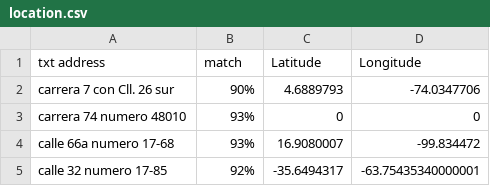
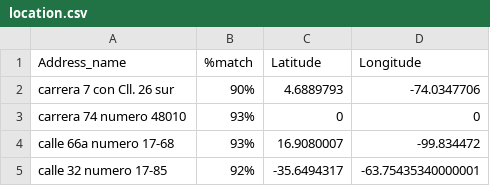
Before and after one commit to maridufo/Tech_bancol, a CSV file: location.csv, drawn as a sheet.

Commit message:
names

```diff
--- a/location.csv
+++ b/location.csv
@@ -1,2 +1,2 @@
-txt address,match,Latitude,Longitude
+Address_name,%match,Latitude,Longitude
 carrera 7 con Cll. 26 sur,90%,4.6889793,-74.0347706
```
Also changed, not shown: 3 other files.
